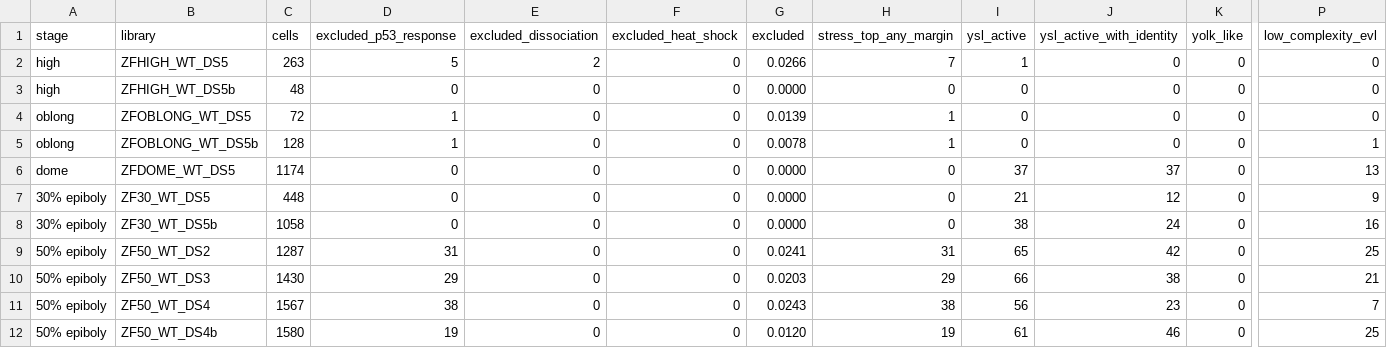
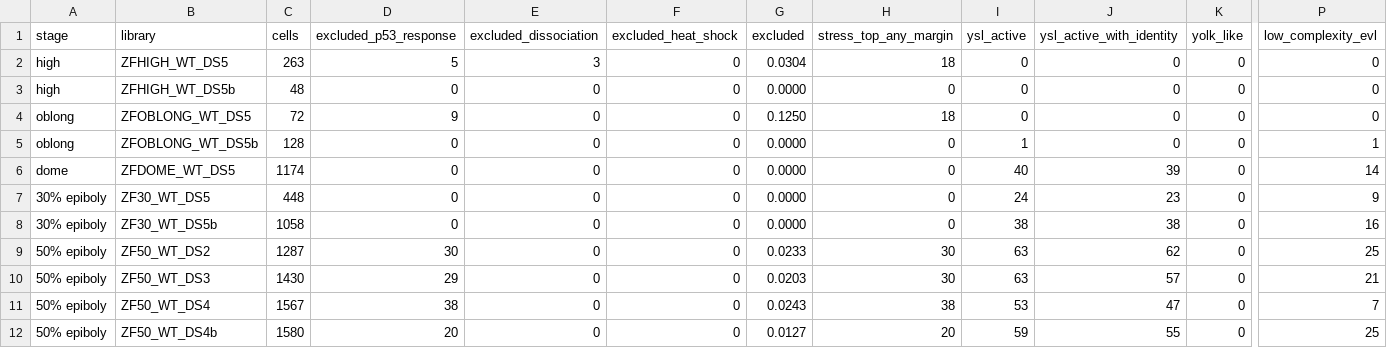
Before and after one commit to daemontus/zebrafish-embryo-experiments, a TSV file: results/tables/cell_exclusions.tsv, drawn as a sheet; only a part is shown, gaps mark what is left out; the diff covers the shown part only; the diff names each change by its address in the sheet, - before the commit and + after, or states it on an @@ line.

```diff
--- a/results/tables/cell_exclusions.tsv
+++ b/results/tables/cell_exclusions.tsv
-E2 (excluded_dissociation): 2
+E2 (excluded_dissociation): 3
-G2 (excluded): 0.0266
+G2 (excluded): 0.0304
-H2 (stress_top_any_margin): 7
+H2 (stress_top_any_margin): 18
-I2 (ysl_active): 1
+I2 (ysl_active): 0
-D4 (excluded_p53_response): 1
+D4 (excluded_p53_response): 9
-G4 (excluded): 0.0139
+G4 (excluded): 0.1250
-H4 (stress_top_any_margin): 1
+H4 (stress_top_any_margin): 18
-D5 (excluded_p53_response): 1
+D5 (excluded_p53_response): 0
-G5 (excluded): 0.0078
+G5 (excluded): 0.0000
-H5 (stress_top_any_margin): 1
+H5 (stress_top_any_margin): 0
-I5 (ysl_active): 0
+I5 (ysl_active): 1
-I6 (ysl_active): 37
+I6 (ysl_active): 40
-J6 (ysl_active_with_identity): 37
+J6 (ysl_active_with_identity): 39
-P6 (low_complexity_evl): 13
+P6 (low_complexity_evl): 14
-I7 (ysl_active): 21
+I7 (ysl_active): 24
-J7 (ysl_active_with_identity): 12
+J7 (ysl_active_with_identity): 23
-J8 (ysl_active_with_identity): 24
+J8 (ysl_active_with_identity): 38
-D9 (excluded_p53_response): 31
+D9 (excluded_p53_response): 30
-G9 (excluded): 0.0241
+G9 (excluded): 0.0233
-H9 (stress_top_any_margin): 31
+H9 (stress_top_any_margin): 30
-I9 (ysl_active): 65
+I9 (ysl_active): 63
-J9 (ysl_active_with_identity): 42
+J9 (ysl_active_with_identity): 62
-H10 (stress_top_any_margin): 29
+H10 (stress_top_any_margin): 30
-I10 (ysl_active): 66
+I10 (ysl_active): 63
-J10 (ysl_active_with_identity): 38
+J10 (ysl_active_with_identity): 57
-I11 (ysl_active): 56
+I11 (ysl_active): 53
-J11 (ysl_active_with_identity): 23
+J11 (ysl_active_with_identity): 47
-D12 (excluded_p53_response): 19
+D12 (excluded_p53_response): 20
-G12 (excluded): 0.0120
+G12 (excluded): 0.0127
-H12 (stress_top_any_margin): 19
+H12 (stress_top_any_margin): 20
-I12 (ysl_active): 61
+I12 (ysl_active): 59
-J12 (ysl_active_with_identity): 46
+J12 (ysl_active_with_identity): 55
```
Also changed, not shown: 79 edited cells elsewhere in this file, results/tables/cell_programs_reliability.tsv, 17 other files.
